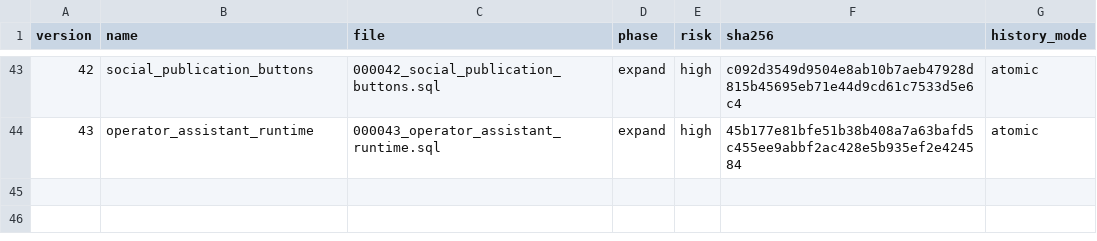
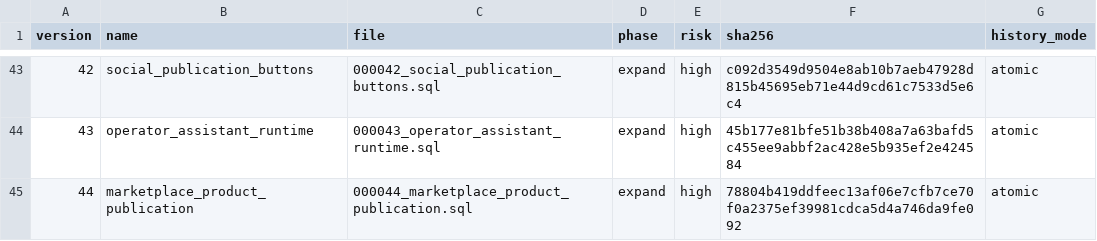
Before and after one commit to dizwebstudio/TORGNEXA, a TSV file: deploy/postgres/catalog.tsv, drawn as a sheet; only a part is shown, gaps mark what is left out.

```diff
--- a/deploy/postgres/catalog.tsv
+++ b/deploy/postgres/catalog.tsv
@@ -44 +44,2 @@ version	name	file	phase	risk	sha256	history_mode
 43	operator_assistant_runtime	000043_operator_assistant_runtime.sql	expand	high	45b177e81bfe51b38b408a7a63bafd5c455ee9abbf2ac428e5b935ef2e424584	atomic
+44	marketplace_product_publication	000044_marketplace_product_publication.sql	expand	high	78804b419ddfeec13af06e7cfb7ce70f0a2375ef39981cdca5d4a746da9fe092	atomic
```
Also changed, not shown: 46 other files.
